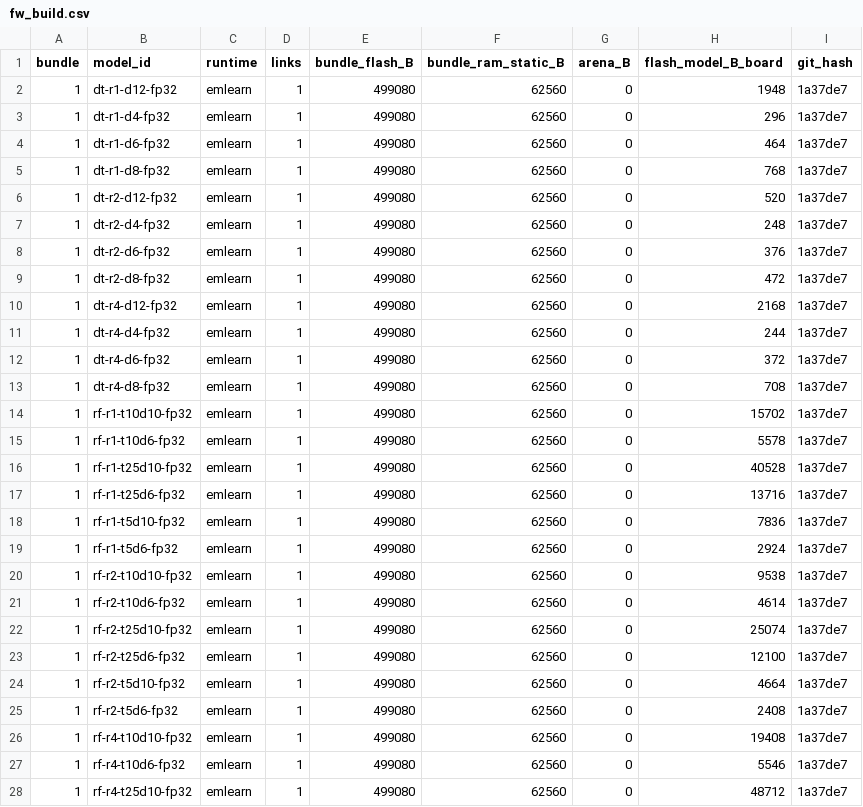
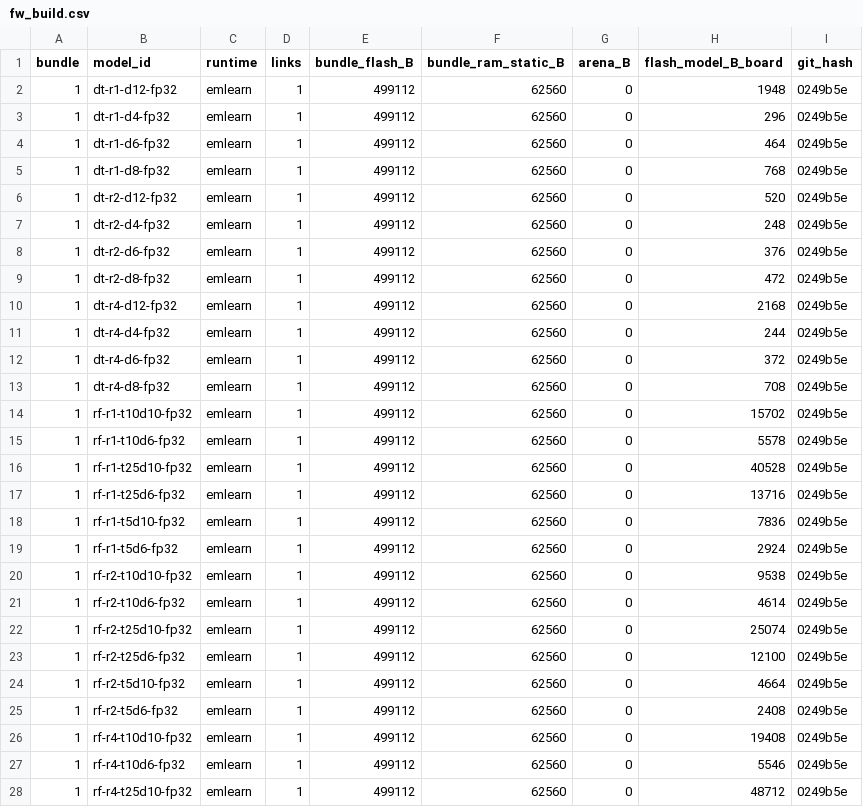
Before and after one commit to agnibha11/TinyML-Pareto, a CSV file: results/fw_build.csv, drawn as a sheet; only a part is shown; the diff covers the shown part only.

```diff
--- a/results/fw_build.csv
+++ b/results/fw_build.csv
@@ -1,28 +1,28 @@
 bundle,model_id,runtime,links,bundle_flash_B,bundle_ram_static_B,arena_B,flash_model_B_board,git_hash
-1,dt-r1-d12-fp32,emlearn,1,499080,62560,0,1948,1a37de7
-1,dt-r1-d4-fp32,emlearn,1,499080,62560,0,296,1a37de7
-1,dt-r1-d6-fp32,emlearn,1,499080,62560,0,464,1a37de7
-1,dt-r1-d8-fp32,emlearn,1,499080,62560,0,768,1a37de7
-1,dt-r2-d12-fp32,emlearn,1,499080,62560,0,520,1a37de7
-1,dt-r2-d4-fp32,emlearn,1,499080,62560,0,248,1a37de7
-1,dt-r2-d6-fp32,emlearn,1,499080,62560,0,376,1a37de7
-1,dt-r2-d8-fp32,emlearn,1,499080,62560,0,472,1a37de7
-1,dt-r4-d12-fp32,emlearn,1,499080,62560,0,2168,1a37de7
-1,dt-r4-d4-fp32,emlearn,1,499080,62560,0,244,1a37de7
-1,dt-r4-d6-fp32,emlearn,1,499080,62560,0,372,1a37de7
-1,dt-r4-d8-fp32,emlearn,1,499080,62560,0,708,1a37de7
-1,rf-r1-t10d10-fp32,emlearn,1,499080,62560,0,15702,1a37de7
-1,rf-r1-t10d6-fp32,emlearn,1,499080,62560,0,5578,1a37de7
-1,rf-r1-t25d10-fp32,emlearn,1,499080,62560,0,40528,1a37de7
-1,rf-r1-t25d6-fp32,emlearn,1,499080,62560,0,13716,1a37de7
-1,rf-r1-t5d10-fp32,emlearn,1,499080,62560,0,7836,1a37de7
-1,rf-r1-t5d6-fp32,emlearn,1,499080,62560,0,2924,1a37de7
-1,rf-r2-t10d10-fp32,emlearn,1,499080,62560,0,9538,1a37de7
-1,rf-r2-t10d6-fp32,emlearn,1,499080,62560,0,4614,1a37de7
-1,rf-r2-t25d10-fp32,emlearn,1,499080,62560,0,25074,1a37de7
-1,rf-r2-t25d6-fp32,emlearn,1,499080,62560,0,12100,1a37de7
-1,rf-r2-t5d10-fp32,emlearn,1,499080,62560,0,4664,1a37de7
-1,rf-r2-t5d6-fp32,emlearn,1,499080,62560,0,2408,1a37de7
-1,rf-r4-t10d10-fp32,emlearn,1,499080,62560,0,19408,1a37de7
-1,rf-r4-t10d6-fp32,emlearn,1,499080,62560,0,5546,1a37de7
-1,rf-r4-t25d10-fp32,emlearn,1,499080,62560,0,48712,1a37de7
+1,dt-r1-d12-fp32,emlearn,1,499112,62560,0,1948,0249b5e
+1,dt-r1-d4-fp32,emlearn,1,499112,62560,0,296,0249b5e
+1,dt-r1-d6-fp32,emlearn,1,499112,62560,0,464,0249b5e
+1,dt-r1-d8-fp32,emlearn,1,499112,62560,0,768,0249b5e
+1,dt-r2-d12-fp32,emlearn,1,499112,62560,0,520,0249b5e
+1,dt-r2-d4-fp32,emlearn,1,499112,62560,0,248,0249b5e
+1,dt-r2-d6-fp32,emlearn,1,499112,62560,0,376,0249b5e
+1,dt-r2-d8-fp32,emlearn,1,499112,62560,0,472,0249b5e
+1,dt-r4-d12-fp32,emlearn,1,499112,62560,0,2168,0249b5e
+1,dt-r4-d4-fp32,emlearn,1,499112,62560,0,244,0249b5e
+1,dt-r4-d6-fp32,emlearn,1,499112,62560,0,372,0249b5e
+1,dt-r4-d8-fp32,emlearn,1,499112,62560,0,708,0249b5e
+1,rf-r1-t10d10-fp32,emlearn,1,499112,62560,0,15702,0249b5e
+1,rf-r1-t10d6-fp32,emlearn,1,499112,62560,0,5578,0249b5e
+1,rf-r1-t25d10-fp32,emlearn,1,499112,62560,0,40528,0249b5e
+1,rf-r1-t25d6-fp32,emlearn,1,499112,62560,0,13716,0249b5e
+1,rf-r1-t5d10-fp32,emlearn,1,499112,62560,0,7836,0249b5e
+1,rf-r1-t5d6-fp32,emlearn,1,499112,62560,0,2924,0249b5e
+1,rf-r2-t10d10-fp32,emlearn,1,499112,62560,0,9538,0249b5e
+1,rf-r2-t10d6-fp32,emlearn,1,499112,62560,0,4614,0249b5e
+1,rf-r2-t25d10-fp32,emlearn,1,499112,62560,0,25074,0249b5e
+1,rf-r2-t25d6-fp32,emlearn,1,499112,62560,0,12100,0249b5e
+1,rf-r2-t5d10-fp32,emlearn,1,499112,62560,0,4664,0249b5e
+1,rf-r2-t5d6-fp32,emlearn,1,499112,62560,0,2408,0249b5e
+1,rf-r4-t10d10-fp32,emlearn,1,499112,62560,0,19408,0249b5e
+1,rf-r4-t10d6-fp32,emlearn,1,499112,62560,0,5546,0249b5e
+1,rf-r4-t25d10-fp32,emlearn,1,499112,62560,0,48712,0249b5e
```
Also changed, not shown: 56 edited cells elsewhere in this file, results/session_log.csv, 6 other files.
